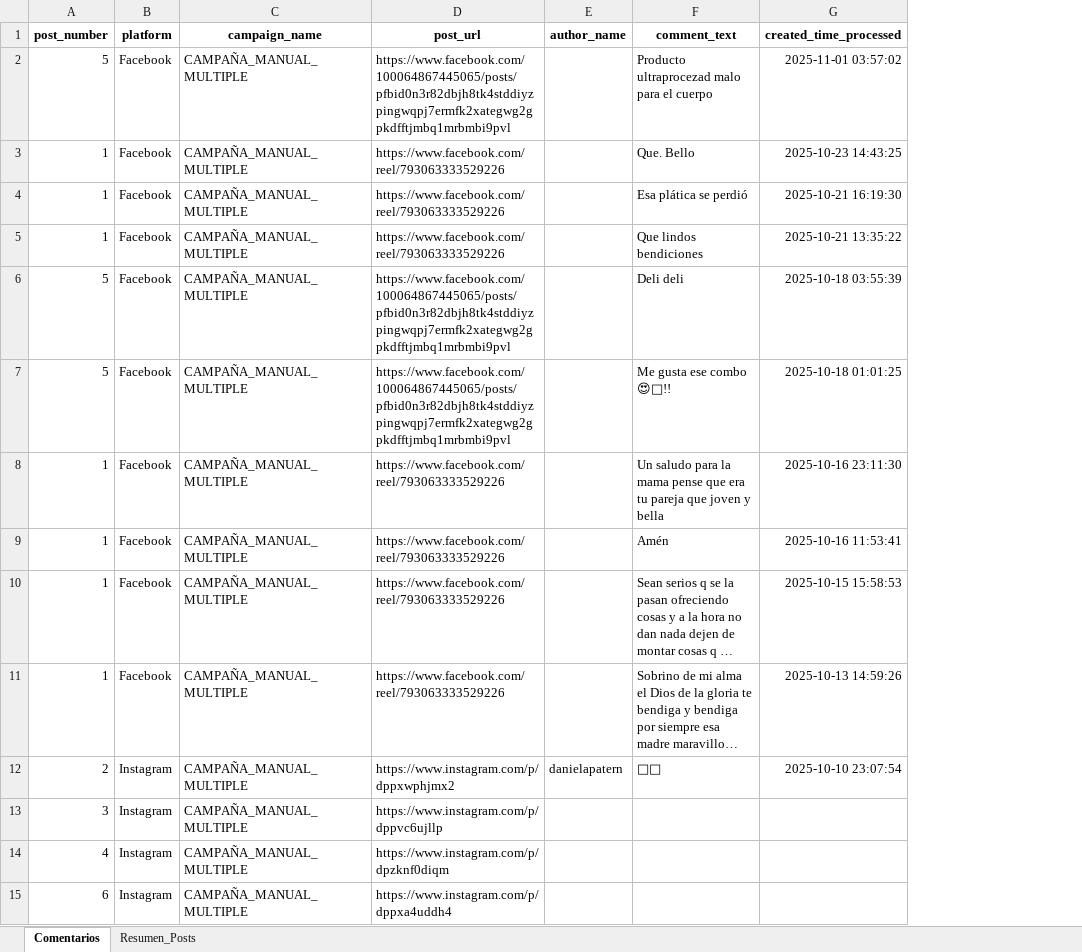
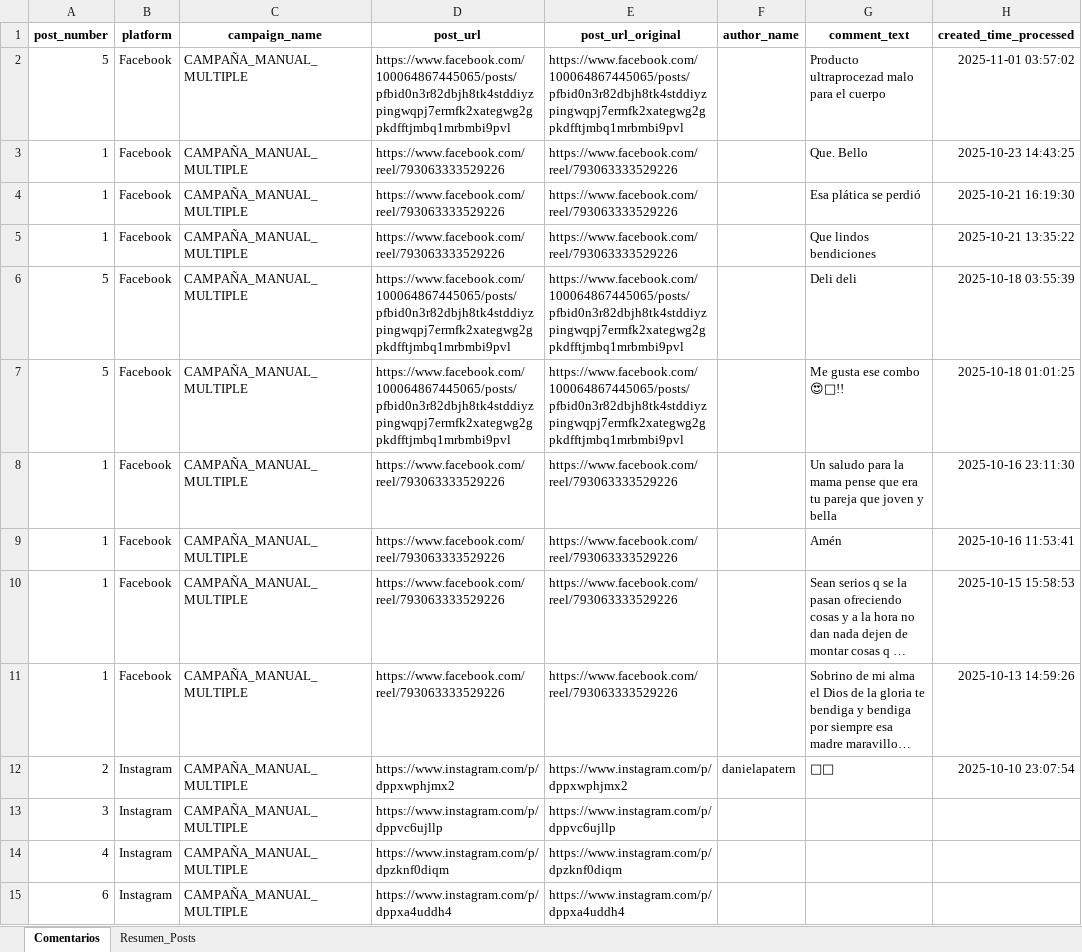
Before and after one commit to sociallisteningalpina-lang/prueba, an Excel workbook: Comentarios Campaña.xlsx, sheet Comentarios, drawn as a sheet; only a part is shown; long unchanged cells end in …; values as stored, in another font and other column widths than the file's, no borders; the diff names each change by its address in the sheet, - before the commit and + after, or states it on an @@ line.

```diff
--- a/Comentarios Campaña.xlsx (sheet Comentarios)
+++ b/Comentarios Campaña.xlsx (sheet Comentarios)
+column E (post_url_original), rows 2-15: https://www.facebook.com/100064867445065/posts/pfbid0n3r82dbjh8tk4stddiyzpingwqpj7ermfk2xategwg2gpkdfftjmbq1mrbmbi9pvl | https://www.facebook.com/reel/793063333529226 | https://www.facebook.com/reel/793063333529226 | https://www.facebook.com/reel/793063333529226 | https://www.facebook.com/100064867445065/posts/pfbid0n3r82dbjh8tk4stddiyzpingwqpj7ermfk2xategwg2gpkdfftjmbq1mrbmbi9pvl | https://www.facebook.com/100064867445065/posts/pfbid0n3r82dbjh8tk4stddiyzpingwqpj7ermfk2xategwg2gpkdfftjmbq1mrbmbi9pvl | https://www.facebook.com/reel/793063333529226 | https://www.facebook.com/reel/793063333529226 | https://www.facebook.com/reel/793063333529226 | https://www.facebook.com/reel/793063333529226 | https://www.instagram.com/p/dppxwphjmx2 | https://www.instagram.com/p/dppvc6ujllp | https://www.instagram.com/p/dpzknf0diqm | https://www.instagram.com/p/dppxa4uddh4
```
